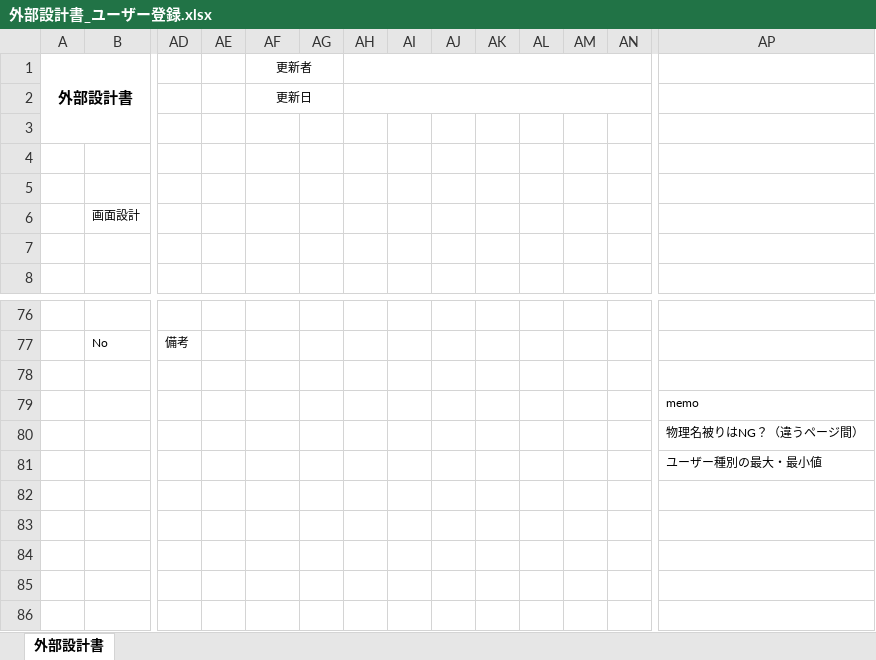
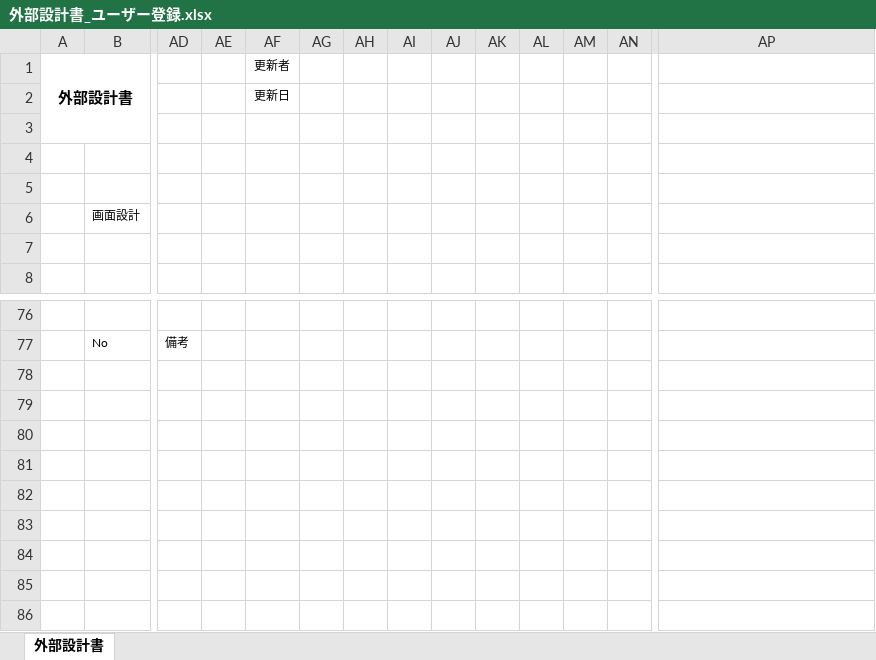
Before and after one commit to DOJO-2021/D-4, an Excel workbook: 外部設計関連/外部設計書_ユーザー登録.xlsx, sheet 外部設計書, drawn as a sheet; only a part is shown, gaps mark what is left out; values as stored, in another font and other column widths than the file's, no borders; charts and pictures not drawn; the diff covers the shown part only; the diff names each change by its address in the sheet, - before the commit and + after, or states it on an @@ line.

```diff
--- a/外部設計関連/外部設計書_ユーザー登録.xlsx (sheet 外部設計書)
+++ b/外部設計関連/外部設計書_ユーザー登録.xlsx (sheet 外部設計書)
-AF1:AG1 merged
-AH1:AN1 merged
-AF2:AG2 merged
-AH2:AN2 merged
-AP79: memo
+AP79: (empty)
-AP80: 物理名被りはNG？（違うページ間）
+AP80: (empty)
-AP81: ユーザー種別の最大・最小値
+AP81: (empty)
```
Also changed, not shown: merged cells elsewhere in this sheet, 外部設計関連/外部設計書_トップページ.xlsx, 外部設計関連/外部設計書_ログイン.xlsx, 2 other files.
